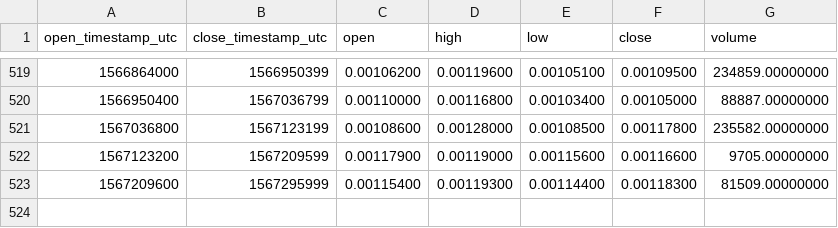
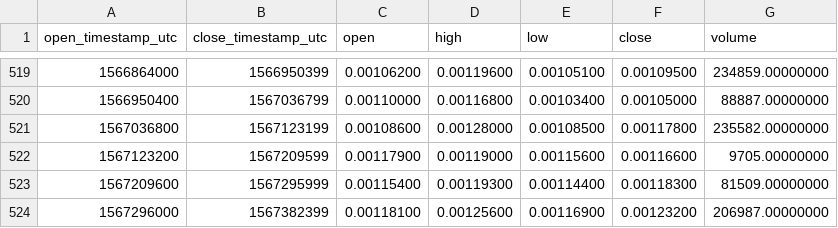
Before and after one commit to cryptobigbro/binance-SYSBNB, a CSV file: binance-SYSBNB-1d.csv, drawn as a sheet; only a part is shown, gaps mark what is left out.

```diff
--- a/binance-SYSBNB-1d.csv
+++ b/binance-SYSBNB-1d.csv
@@ -523 +523,2 @@ open_timestamp_utc,close_timestamp_utc,open,high,low,close,volume
 1567209600,1567295999,0.00115400,0.00119300,0.00114400,0.00118300,81509.00000000
+1567296000,1567382399,0.00118100,0.00125600,0.00116900,0.00123200,206987.00000000
```
Also changed, not shown: binance-SYSBNB-1h.csv.
